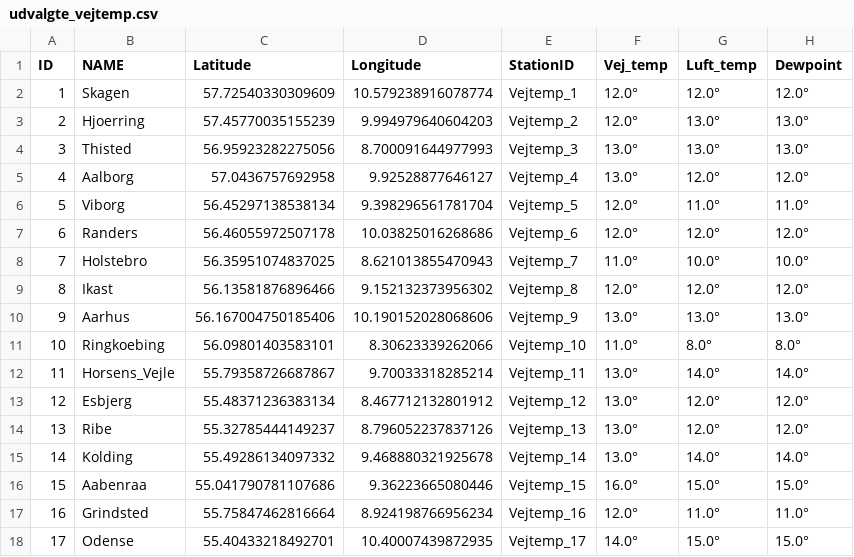
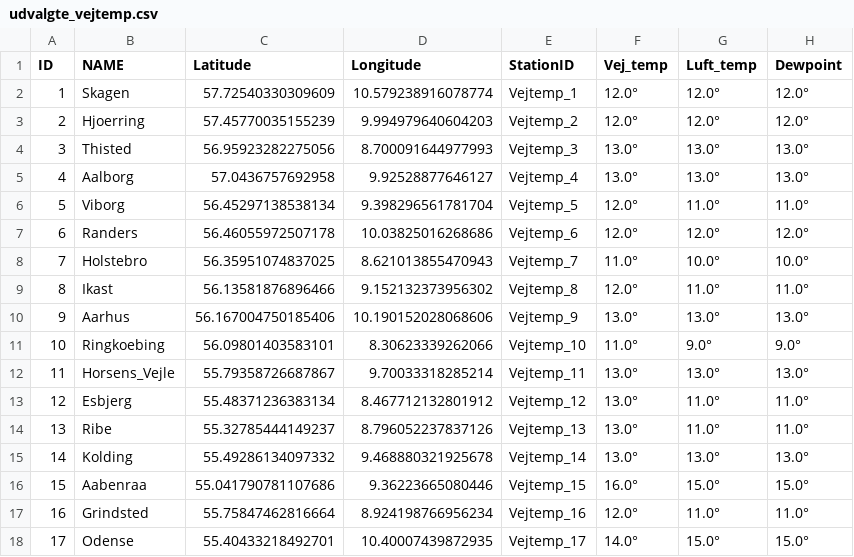
Before and after one commit to TV-2-Vejr/Vejtemperatur, a CSV file: udvalgte_vejtemp.csv, drawn as a sheet; only a part is shown.

```diff
--- a/udvalgte_vejtemp.csv
+++ b/udvalgte_vejtemp.csv
@@ -2,5 +2,5 @@ ID,NAME,Latitude,Longitude,StationID,Vej_temp,Luft_temp,Dewpoint
 1,Skagen,57.72540330309609,10.579238916078774,Vejtemp_1,12.0°,12.0°,12.0°
-2,Hjoerring,57.45770035155239,9.994979640604203,Vejtemp_2,12.0°,13.0°,13.0°
+2,Hjoerring,57.45770035155239,9.994979640604203,Vejtemp_2,12.0°,12.0°,12.0°
 3,Thisted,56.95923282275056,8.700091644977993,Vejtemp_3,13.0°,13.0°,13.0°
-4,Aalborg,57.0436757692958,9.92528877646127,Vejtemp_4,13.0°,12.0°,12.0°
+4,Aalborg,57.0436757692958,9.92528877646127,Vejtemp_4,13.0°,13.0°,13.0°
 5,Viborg,56.45297138538134,9.398296561781704,Vejtemp_5,12.0°,11.0°,11.0°
@@ -8,9 +8,9 @@ ID,NAME,Latitude,Longitude,StationID,Vej_temp,Luft_temp,Dewpoint
 7,Holstebro,56.35951074837025,8.621013855470943,Vejtemp_7,11.0°,10.0°,10.0°
-8,Ikast,56.13581876896466,9.152132373956302,Vejtemp_8,12.0°,12.0°,12.0°
+8,Ikast,56.13581876896466,9.152132373956302,Vejtemp_8,12.0°,11.0°,11.0°
 9,Aarhus,56.167004750185406,10.190152028068606,Vejtemp_9,13.0°,13.0°,13.0°
-10,Ringkoebing,56.09801403583101,8.30623339262066,Vejtemp_10,11.0°,8.0°,8.0°
-11,Horsens_Vejle,55.79358726687867,9.70033318285214,Vejtemp_11,13.0°,14.0°,14.0°
-12,Esbjerg,55.48371236383134,8.467712132801912,Vejtemp_12,13.0°,12.0°,12.0°
-13,Ribe,55.32785444149237,8.796052237837126,Vejtemp_13,13.0°,12.0°,12.0°
-14,Kolding,55.49286134097332,9.468880321925678,Vejtemp_14,13.0°,14.0°,14.0°
+10,Ringkoebing,56.09801403583101,8.30623339262066,Vejtemp_10,11.0°,9.0°,9.0°
+11,Horsens_Vejle,55.79358726687867,9.70033318285214,Vejtemp_11,13.0°,13.0°,13.0°
+12,Esbjerg,55.48371236383134,8.467712132801912,Vejtemp_12,13.0°,11.0°,11.0°
+13,Ribe,55.32785444149237,8.796052237837126,Vejtemp_13,13.0°,11.0°,11.0°
+14,Kolding,55.49286134097332,9.468880321925678,Vejtemp_14,13.0°,13.0°,13.0°
 15,Aabenraa,55.041790781107686,9.36223665080446,Vejtemp_15,16.0°,15.0°,15.0°
```
Also changed, not shown: vejtemp_1.csv, vejtemp_2.csv.
